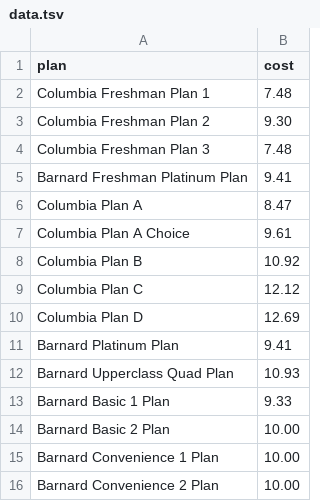
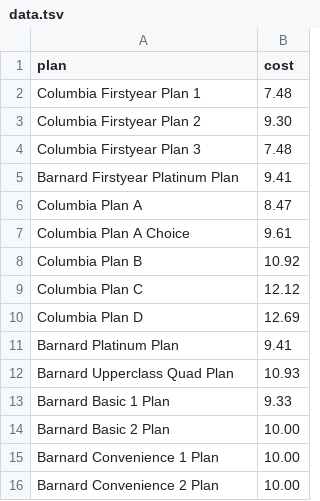
Before and after one commit to Spectator-Infographics/bc-cu-meal-pricing, a TSV file: data.tsv, drawn as a sheet.

```diff
--- a/data.tsv
+++ b/data.tsv
@@ -1,6 +1,6 @@
 plan	cost
-Columbia Freshman Plan 1	7.48
-Columbia Freshman Plan 2	9.30
-Columbia Freshman Plan 3	7.48
-Barnard Freshman Platinum Plan	9.41
+Columbia Firstyear Plan 1	7.48
+Columbia Firstyear Plan 2	9.30
+Columbia Firstyear Plan 3	7.48
+Barnard Firstyear Platinum Plan	9.41
 Columbia Plan A	8.47
```
Also changed, not shown: 6 other files.
